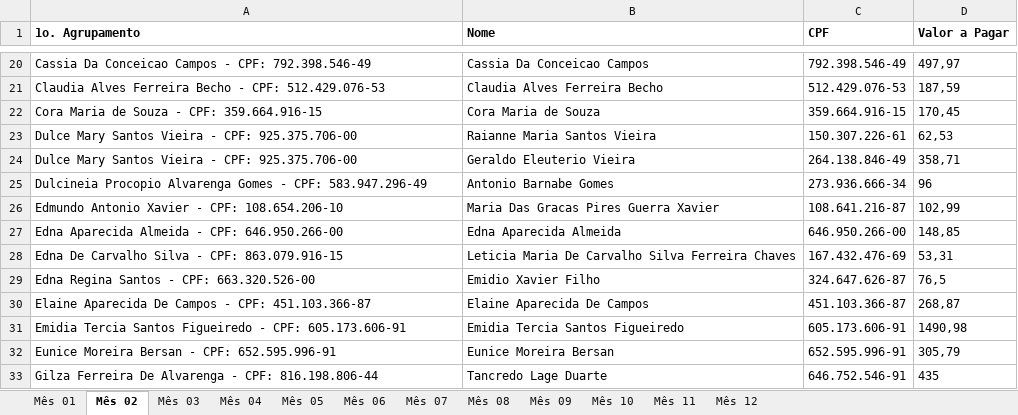
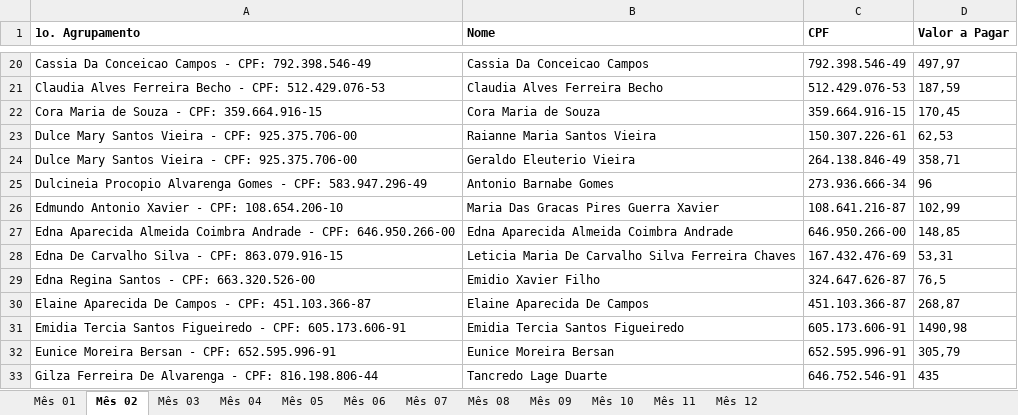
Before and after one commit to 2006878/DMED, an Excel workbook: despesas_nova/Faturamento 0980 Ano 2025.xlsx, sheet Mês 02, drawn as a sheet; only a part is shown, gaps mark what is left out; values as stored, in another font and other column widths than the file's, no borders; charts and pictures not drawn; the diff names each change by its address in the sheet, - before the commit and + after, or states it on an @@ line.

```diff
--- a/despesas_nova/Faturamento 0980 Ano 2025.xlsx (sheet Mês 02)
+++ b/despesas_nova/Faturamento 0980 Ano 2025.xlsx (sheet Mês 02)
-A27 (1o. Agrupamento): …Aparecida Almeida - CPF:…
+A27 (1o. Agrupamento): …Aparecida Almeida Coimbra Andrade - CPF:…
-B27 (Nome): Edna Aparecida Almeida
+B27 (Nome): Edna Aparecida Almeida Coimbra Andrade
```
Also changed, not shown: sheet Mês 04, sheet Mês 11, sheet Mês 06, sheet Mês 09, charts or pictures, descontos/DESCONTOS (1) (1).xlsx, despesas_nova/Faturamento 0979 Ano 2025.xlsx, 3 other files.
